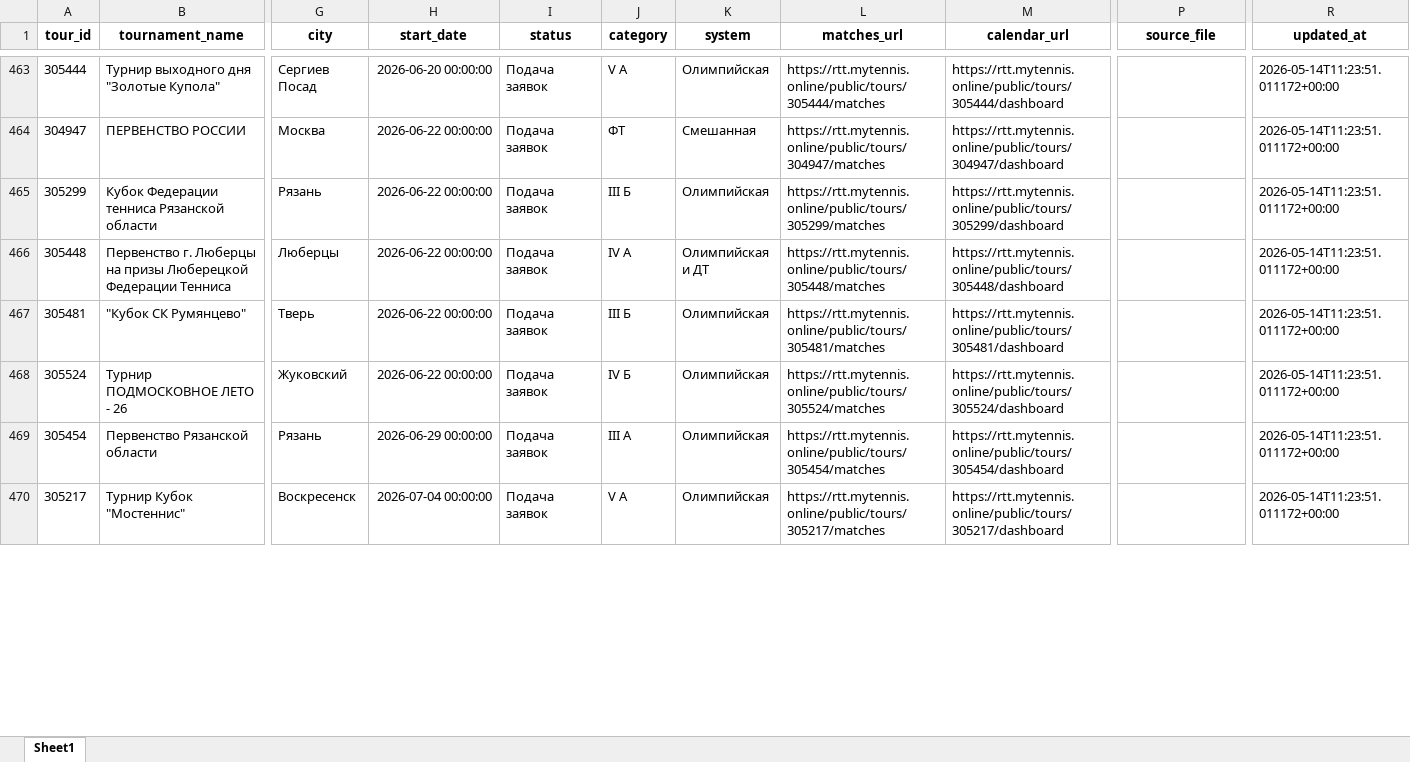
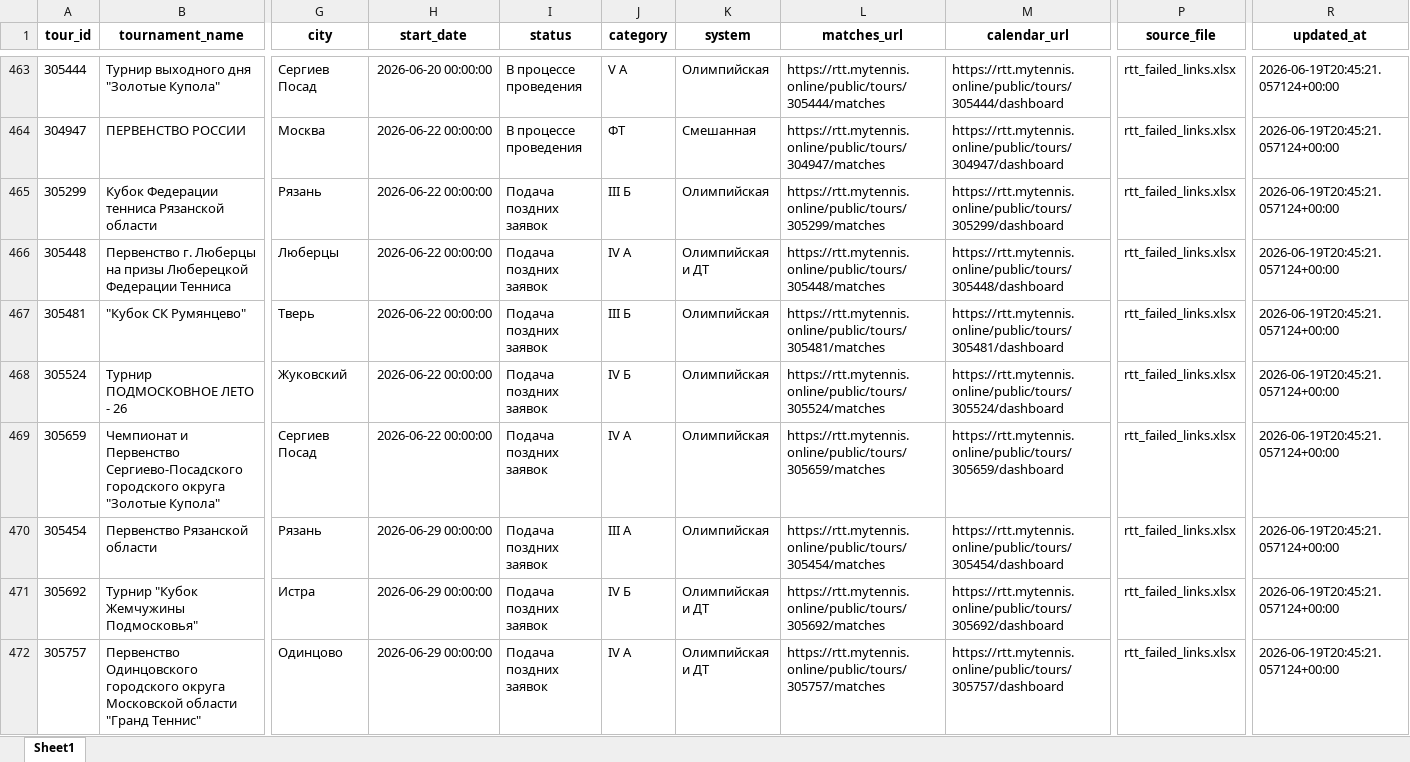
Before and after one commit to PnL-One/rtt-tennis-match-predictor, an Excel workbook: data/tournaments_master.xlsx, sheet Sheet1, drawn as a sheet; only a part is shown, gaps mark what is left out; values as stored, in another font and other column widths than the file's, no borders; addresses are those after the commit; rows hold the shown columns only; the diff covers the shown part only; the diff names each change by its address in the sheet, - before the commit and + after, or states it on an @@ line.

Commit message:
Refresh project data and documentation

```diff
--- a/data/tournaments_master.xlsx (sheet Sheet1)
+++ b/data/tournaments_master.xlsx (sheet Sheet1)
-I463:I464 (status): Подача заявок
+I463:I464 (status): В процессе проведения
-P463:P468 (source_file): (empty)
+P463:P468 (source_file): rtt_failed_links.xlsx
-R463:R468 (updated_at): 2026-05-14T11:23:51.011172+00:00
+R463:R468 (updated_at): 2026-06-19T20:45:21.057124+00:00
-I465:I468 (status): Подача заявок
+I465:I468 (status): Подача поздних заявок
+row 469: 305659 | Чемпионат и Первенство Сергиево-Посадского городского округа "Золотые Купола" | Сергиев Посад | 2026-06-22 00:00:00 | Подача поздних заявок | IV А | Олимпийская | https://rtt.mytennis.online/public/tours/305659/matches | https://rtt.mytennis.online/public/tours/305659/dashboard | rtt_failed_links.xlsx | 2026-06-19T20:45:21.057124+00:00
-I470 (status): Подача заявок
+I470 (status): Подача поздних заявок
-P470 (source_file): (empty)
+P470 (source_file): rtt_failed_links.xlsx
-R470 (updated_at): 2026-05-14T11:23:51.011172+00:00
+R470 (updated_at): 2026-06-19T20:45:21.057124+00:00
+row 471: 305692 | Турнир "Кубок Жемчужины Подмосковья" | Истра | 2026-06-29 00:00:00 | Подача поздних заявок | IV Б | Олимпийская и ДТ | https://rtt.mytennis.online/public/tours/305692/matches | https://rtt.mytennis.online/public/tours/305692/dashboard | rtt_failed_links.xlsx | 2026-06-19T20:45:21.057124+00:00
-A472 (tour_id): 305217
+A472 (tour_id): 305757
-B472 (tournament_name): Турнир Кубок "Мостеннис"
+B472 (tournament_name): Первенство Одинцовского городского округа Московской области "Гранд Теннис"
-G472 (city): Воскресенск
+G472 (city): Одинцово
-H472 (start_date): 2026-07-04 00:00:00
+H472 (start_date): 2026-06-29 00:00:00
-I472 (status): Подача заявок
+I472 (status): Подача поздних заявок
-J472 (category): V А
+J472 (category): IV А
-K472 (system): Олимпийская
+K472 (system): Олимпийская и ДТ
-L472 (matches_url): https://rtt.mytennis.online/public/tours/305217/matches
+L472 (matches_url): https://rtt.mytennis.online/public/tours/305757/matches
-M472 (calendar_url): https://rtt.mytennis.online/public/tours/305217/dashboard
+M472 (calendar_url): https://rtt.mytennis.online/public/tours/305757/dashboard
-P472 (source_file): (empty)
+P472 (source_file): rtt_failed_links.xlsx
-R472 (updated_at): 2026-05-14T11:23:51.011172+00:00
+R472 (updated_at): 2026-06-19T20:45:21.057124+00:00
```
Also changed, not shown: 26 added rows and 104 edited cells elsewhere in this sheet, 6 other files.
